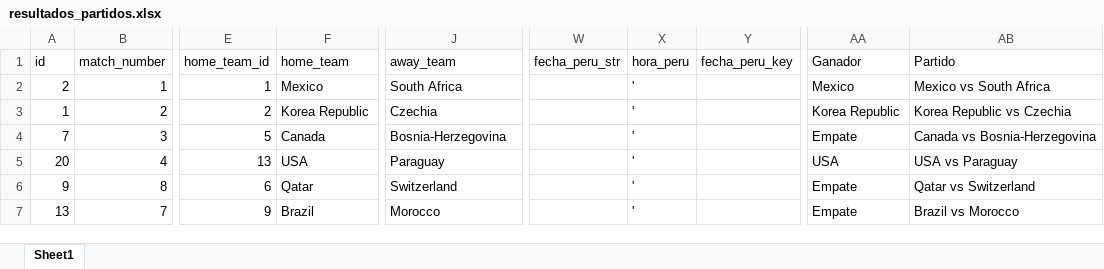
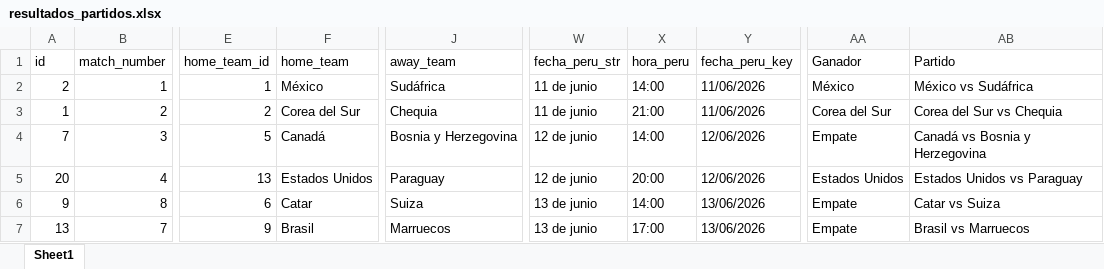
Before and after one commit to Jeferson11C/MundialMovilidad, an Excel workbook: src/resultados_partidos.xlsx, sheet Sheet1, drawn as a sheet; only a part is shown, gaps mark what is left out; values as stored, in another font and other column widths than the file's, no borders; table styles not drawn; the diff covers the shown part only; the diff names each change by its address in the sheet, - before the commit and + after, or states it on an @@ line.

Commit message:
Corregir guardado de fechas de partidos

```diff
--- a/src/resultados_partidos.xlsx (sheet Sheet1)
+++ b/src/resultados_partidos.xlsx (sheet Sheet1)
-F2 (home_team): Mexico
+F2 (home_team): México
-J2 (away_team): South Africa
+J2 (away_team): Sudáfrica
-W2:W3 (fecha_peru_str): (empty)
+W2:W3 (fecha_peru_str): 11 de junio
-X2 (hora_peru): '
+X2 (hora_peru): 14:00
-Y2:Y3 (fecha_peru_key): (empty)
+Y2:Y3 (fecha_peru_key): 11/06/2026
-AA2 (Ganador): Mexico
+AA2 (Ganador): México
-AB2 (Partido): Mexico vs South Africa
+AB2 (Partido): México vs Sudáfrica
-F3 (home_team): Korea Republic
+F3 (home_team): Corea del Sur
-J3 (away_team): Czechia
+J3 (away_team): Chequia
-X3 (hora_peru): '
+X3 (hora_peru): 21:00
-AA3 (Ganador): Korea Republic
+AA3 (Ganador): Corea del Sur
-AB3 (Partido): Korea Republic vs Czechia
+AB3 (Partido): Corea del Sur vs Chequia
-F4 (home_team): Canada
+F4 (home_team): Canadá
-J4 (away_team): Bosnia-Herzegovina
+J4 (away_team): Bosnia y Herzegovina
-W4:W5 (fecha_peru_str): (empty)
+W4:W5 (fecha_peru_str): 12 de junio
-X4 (hora_peru): '
+X4 (hora_peru): 14:00
-Y4:Y5 (fecha_peru_key): (empty)
+Y4:Y5 (fecha_peru_key): 12/06/2026
-AB4 (Partido): Canada vs Bosnia-Herzegovina
+AB4 (Partido): Canadá vs Bosnia y Herzegovina
-F5 (home_team): USA
+F5 (home_team): Estados Unidos
-X5 (hora_peru): '
+X5 (hora_peru): 20:00
-AA5 (Ganador): USA
+AA5 (Ganador): Estados Unidos
-AB5 (Partido): USA vs Paraguay
+AB5 (Partido): Estados Unidos vs Paraguay
-F6 (home_team): Qatar
+F6 (home_team): Catar
-J6 (away_team): Switzerland
+J6 (away_team): Suiza
-W6:W7 (fecha_peru_str): (empty)
+W6:W7 (fecha_peru_str): 13 de junio
-X6 (hora_peru): '
+X6 (hora_peru): 14:00
-Y6:Y7 (fecha_peru_key): (empty)
+Y6:Y7 (fecha_peru_key): 13/06/2026
-AB6 (Partido): Qatar vs Switzerland
+AB6 (Partido): Catar vs Suiza
-F7 (home_team): Brazil
+F7 (home_team): Brasil
-J7 (away_team): Morocco
+J7 (away_team): Marruecos
-X7 (hora_peru): '
+X7 (hora_peru): 17:00
-AB7 (Partido): Brazil vs Morocco
+AB7 (Partido): Brasil vs Marruecos
```
Also changed, not shown: 593 edited cells elsewhere in this sheet, 2 other files.
